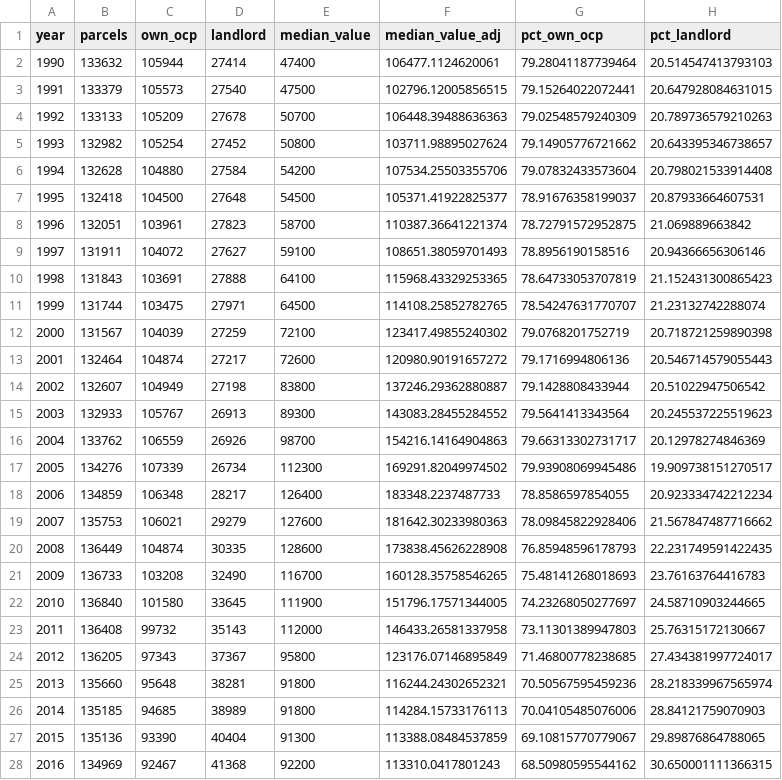
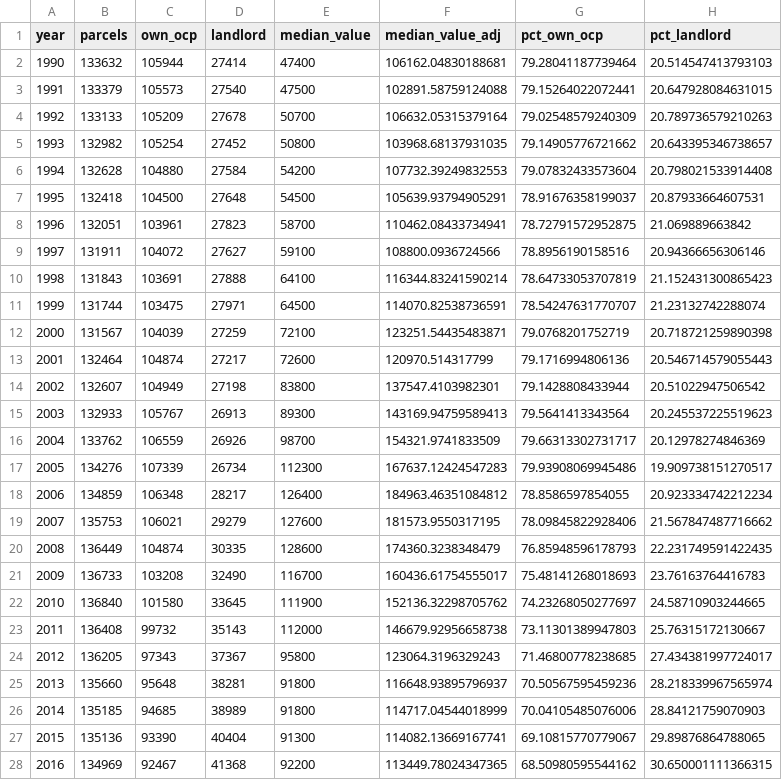
Before and after one commit to jdjohn215/MilwaukeeHousingStats, a CSV file: data/MPROP_Residential_Annual.csv, drawn as a sheet; only a part is shown; the diff covers the shown part only.

```diff
--- a/data/MPROP_Residential_Annual.csv
+++ b/data/MPROP_Residential_Annual.csv
@@ -1,28 +1,28 @@
 year,parcels,own_ocp,landlord,median_value,median_value_adj,pct_own_ocp,pct_landlord
-1990,133632,105944,27414,47400,106477.1124620061,79.28041187739464,20.514547413793103
-1991,133379,105573,27540,47500,102796.12005856515,79.15264022072441,20.647928084631015
-1992,133133,105209,27678,50700,106448.39488636363,79.02548579240309,20.789736579210263
-1993,132982,105254,27452,50800,103711.98895027624,79.14905776721662,20.643395346738657
-1994,132628,104880,27584,54200,107534.25503355706,79.07832433573604,20.798021533914408
-1995,132418,104500,27648,54500,105371.41922825377,78.91676358199037,20.87933664607531
-1996,132051,103961,27823,58700,110387.36641221374,78.72791572952875,21.069889663842
-1997,131911,104072,27627,59100,108651.38059701493,78.8956190158516,20.94366656306146
-1998,131843,103691,27888,64100,115968.43329253365,78.64733053707819,21.152431300865423
-1999,131744,103475,27971,64500,114108.25852782765,78.54247631770707,21.23132742288074
-2000,131567,104039,27259,72100,123417.49855240302,79.0768201752719,20.718721259890398
-2001,132464,104874,27217,72600,120980.90191657272,79.1716994806136,20.546714579055443
-2002,132607,104949,27198,83800,137246.29362880887,79.1428808433944,20.51022947506542
-2003,132933,105767,26913,89300,143083.28455284552,79.5641413343564,20.245537225519623
-2004,133762,106559,26926,98700,154216.14164904863,79.66313302731717,20.12978274846369
-2005,134276,107339,26734,112300,169291.82049974502,79.93908069945486,19.909738151270517
-2006,134859,106348,28217,126400,183348.2237487733,78.8586597854055,20.923334742212234
-2007,135753,106021,29279,127600,181642.30233980363,78.09845822928406,21.567847487716662
-2008,136449,104874,30335,128600,173838.45626228908,76.85948596178793,22.231749591422435
-2009,136733,103208,32490,116700,160128.35758546265,75.48141268018693,23.76163764416783
-2010,136840,101580,33645,111900,151796.17571344005,74.23268050277697,24.58710903244665
-2011,136408,99732,35143,112000,146433.26581337958,73.11301389947803,25.76315172130667
-2012,136205,97343,37367,95800,123176.07146895849,71.46800778238685,27.434381997724017
-2013,135660,95648,38281,91800,116244.24302652321,70.50567595459236,28.218339967565974
-2014,135185,94685,38989,91800,114284.15733176113,70.04105485076006,28.84121759070903
-2015,135136,93390,40404,91300,113388.08484537859,69.10815770779067,29.89876864788065
-2016,134969,92467,41368,92200,113310.0417801243,68.50980595544162,30.650001111366315
+1990,133632,105944,27414,47400,106162.04830188681,79.28041187739464,20.514547413793103
+1991,133379,105573,27540,47500,102891.58759124088,79.15264022072441,20.647928084631015
+1992,133133,105209,27678,50700,106632.05315379164,79.02548579240309,20.789736579210263
+1993,132982,105254,27452,50800,103968.68137931035,79.14905776721662,20.643395346738657
+1994,132628,104880,27584,54200,107732.39249832553,79.07832433573604,20.798021533914408
+1995,132418,104500,27648,54500,105639.93794905291,78.91676358199037,20.87933664607531
+1996,132051,103961,27823,58700,110462.08433734941,78.72791572952875,21.069889663842
+1997,131911,104072,27627,59100,108800.0936724566,78.8956190158516,20.94366656306146
+1998,131843,103691,27888,64100,116344.83241590214,78.64733053707819,21.152431300865423
+1999,131744,103475,27971,64500,114070.82538736591,78.54247631770707,21.23132742288074
+2000,131567,104039,27259,72100,123251.54435483871,79.0768201752719,20.718721259890398
+2001,132464,104874,27217,72600,120970.514317799,79.1716994806136,20.546714579055443
+2002,132607,104949,27198,83800,137547.4103982301,79.1428808433944,20.51022947506542
+2003,132933,105767,26913,89300,143169.94759589413,79.5641413343564,20.245537225519623
+2004,133762,106559,26926,98700,154321.9741833509,79.66313302731717,20.12978274846369
+2005,134276,107339,26734,112300,167637.12424547283,79.93908069945486,19.909738151270517
+2006,134859,106348,28217,126400,184963.46351084812,78.8586597854055,20.923334742212234
+2007,135753,106021,29279,127600,181573.9550317195,78.09845822928406,21.567847487716662
+2008,136449,104874,30335,128600,174360.3238348479,76.85948596178793,22.231749591422435
+2009,136733,103208,32490,116700,160436.61754555017,75.48141268018693,23.76163764416783
+2010,136840,101580,33645,111900,152136.32298705762,74.23268050277697,24.58710903244665
+2011,136408,99732,35143,112000,146679.92956658738,73.11301389947803,25.76315172130667
+2012,136205,97343,37367,95800,123064.3196329243,71.46800778238685,27.434381997724017
+2013,135660,95648,38281,91800,116648.93895796937,70.50567595459236,28.218339967565974
+2014,135185,94685,38989,91800,114717.04544018999,70.04105485076006,28.84121759070903
+2015,135136,93390,40404,91300,114082.13669167741,69.10815770779067,29.89876864788065
+2016,134969,92467,41368,92200,113449.78024347365,68.50980595544162,30.650001111366315
```
Also changed, not shown: 12 edited cells elsewhere in this file, data/MPROP_Residential_Annual_Neighborhood.csv, data/MPROP_Residential_Annual_OwnerType.csv, 30 other files.
